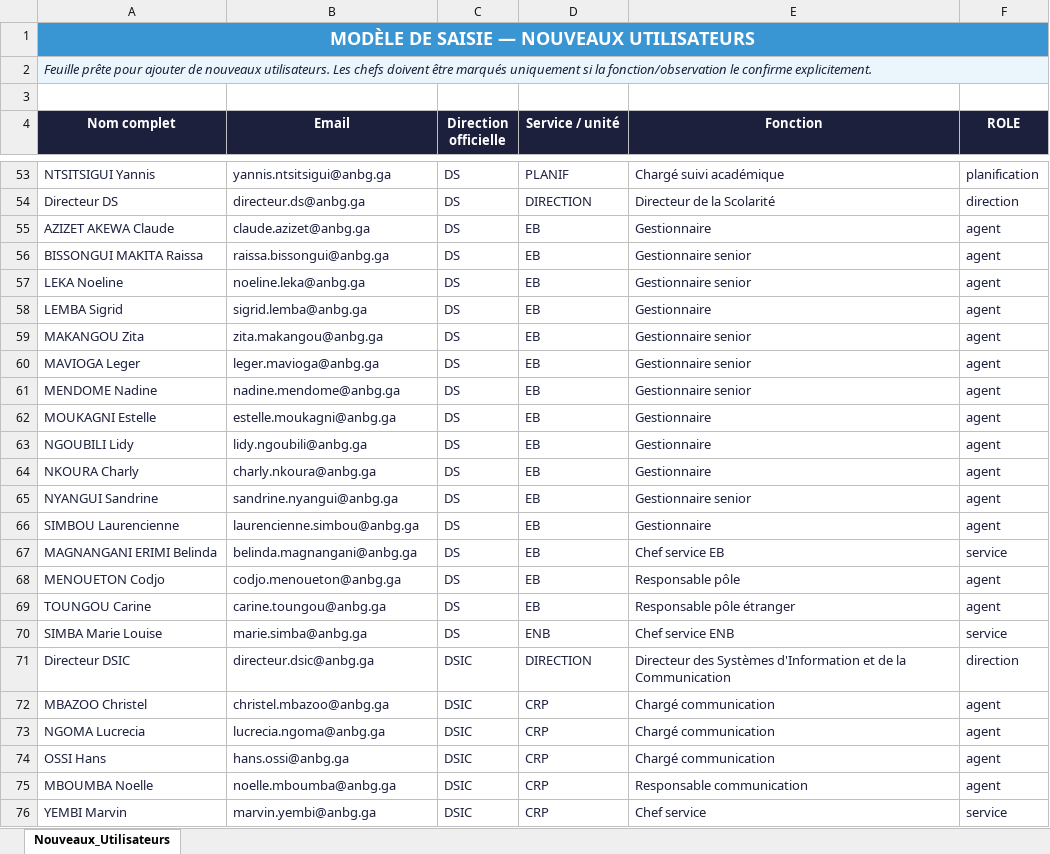
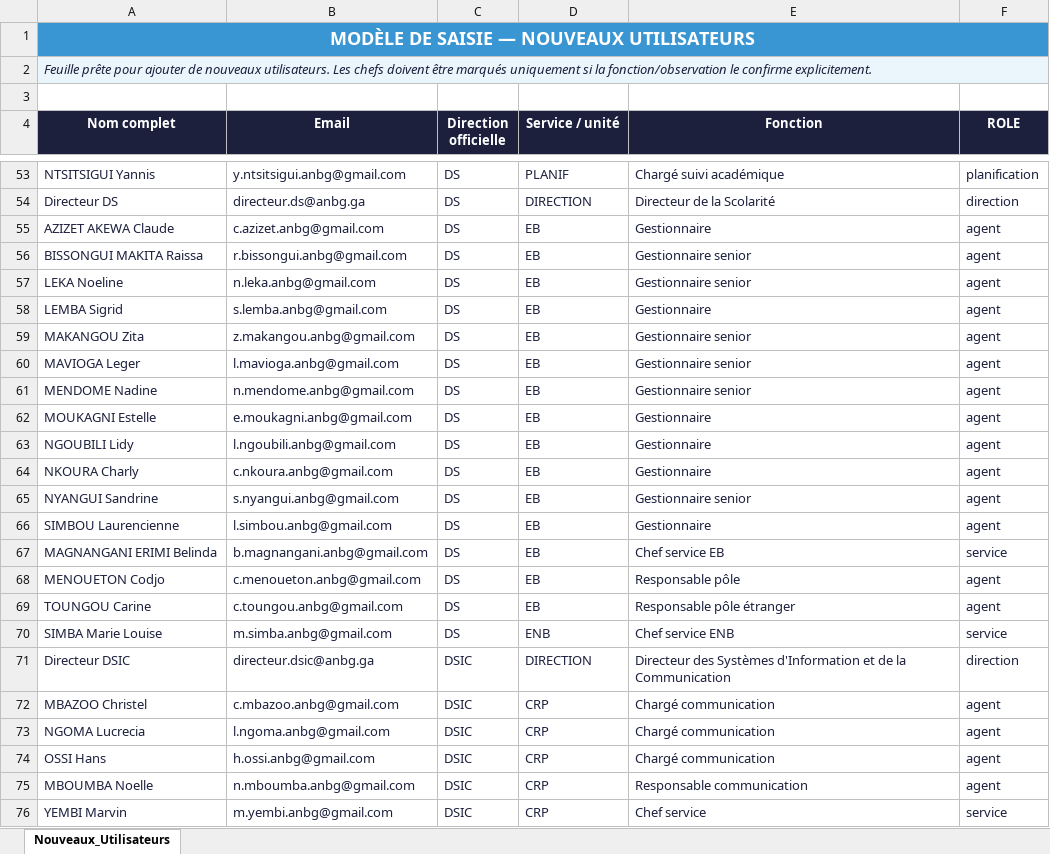
Before and after one commit to carlngomayilla/PAS, an Excel workbook: docs/base_utilisateurs_pas_anbg_refaite_nouvelle_logique.xlsx, sheet Nouveaux_Utilisateurs, drawn as a sheet; only a part is shown, gaps mark what is left out; values as stored, in another font and other column widths than the file's, no borders; table styles not drawn; the diff covers the shown part only; the diff names each change by its address in the sheet, - before the commit and + after, or states it on an @@ line.

```diff
--- a/docs/base_utilisateurs_pas_anbg_refaite_nouvelle_logique.xlsx (sheet Nouveaux_Utilisateurs)
+++ b/docs/base_utilisateurs_pas_anbg_refaite_nouvelle_logique.xlsx (sheet Nouveaux_Utilisateurs)
-B53 (Email): yannis.ntsitsigui@anbg.ga
+B53 (Email): y.ntsitsigui.anbg@gmail.com
-B55 (Email): claude.azizet@anbg.ga
+B55 (Email): c.azizet.anbg@gmail.com
-B56 (Email): raissa.bissongui@anbg.ga
+B56 (Email): r.bissongui.anbg@gmail.com
-B57 (Email): noeline.leka@anbg.ga
+B57 (Email): n.leka.anbg@gmail.com
-B58 (Email): sigrid.lemba@anbg.ga
+B58 (Email): s.lemba.anbg@gmail.com
-B59 (Email): zita.makangou@anbg.ga
+B59 (Email): z.makangou.anbg@gmail.com
-B60 (Email): leger.mavioga@anbg.ga
+B60 (Email): l.mavioga.anbg@gmail.com
-B61 (Email): nadine.mendome@anbg.ga
+B61 (Email): n.mendome.anbg@gmail.com
-B62 (Email): estelle.moukagni@anbg.ga
+B62 (Email): e.moukagni.anbg@gmail.com
-B63 (Email): lidy.ngoubili@anbg.ga
+B63 (Email): l.ngoubili.anbg@gmail.com
-B64 (Email): charly.nkoura@anbg.ga
+B64 (Email): c.nkoura.anbg@gmail.com
-B65 (Email): sandrine.nyangui@anbg.ga
+B65 (Email): s.nyangui.anbg@gmail.com
-B66 (Email): laurencienne.simbou@anbg.ga
+B66 (Email): l.simbou.anbg@gmail.com
-B67 (Email): belinda.magnangani@anbg.ga
+B67 (Email): b.magnangani.anbg@gmail.com
-B68 (Email): codjo.menoueton@anbg.ga
+B68 (Email): c.menoueton.anbg@gmail.com
-B69 (Email): carine.toungou@anbg.ga
+B69 (Email): c.toungou.anbg@gmail.com
-B70 (Email): marie.simba@anbg.ga
+B70 (Email): m.simba.anbg@gmail.com
-B72 (Email): christel.mbazoo@anbg.ga
+B72 (Email): c.mbazoo.anbg@gmail.com
-B73 (Email): lucrecia.ngoma@anbg.ga
+B73 (Email): l.ngoma.anbg@gmail.com
-B74 (Email): hans.ossi@anbg.ga
+B74 (Email): h.ossi.anbg@gmail.com
-B75 (Email): noelle.mboumba@anbg.ga
+B75 (Email): n.mboumba.anbg@gmail.com
-B76 (Email): marvin.yembi@anbg.ga
+B76 (Email): m.yembi.anbg@gmail.com
```
Also changed, not shown: 53 edited cells elsewhere in this sheet, 12 other files.
